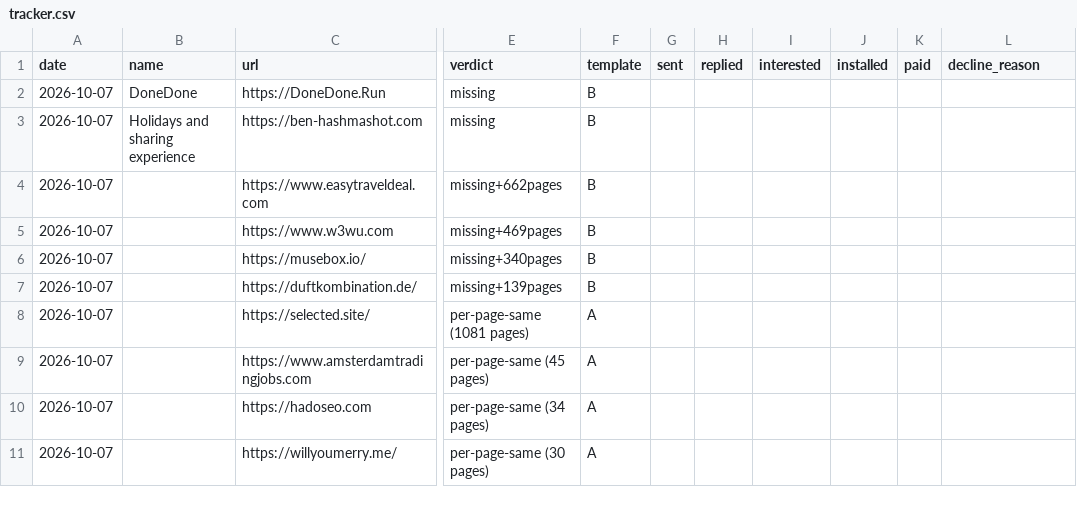
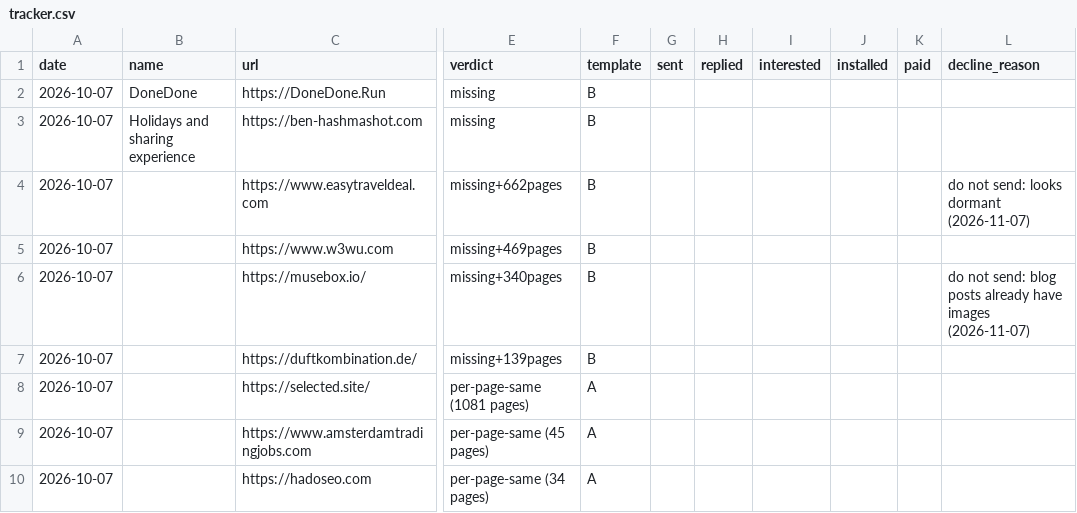
Before and after one commit to Bharath-code/OGsnap, a CSV file: .claudedocs/outreach/tracker.csv, drawn as a sheet; only a part is shown, gaps mark what is left out; the shorter side is filled out with more unchanged rows; the diff names each change by its address in the sheet, - before the commit and + after, or states it on an @@ line.

```diff
--- a/.claudedocs/outreach/tracker.csv
+++ b/.claudedocs/outreach/tracker.csv
-L4 (decline_reason): (empty)
+L4 (decline_reason): do not send: looks dormant (2026-11-07)
-L6 (decline_reason): (empty)
+L6 (decline_reason): do not send: blog posts already have images (2026-11-07)
```
Also changed, not shown: 16 other files.
